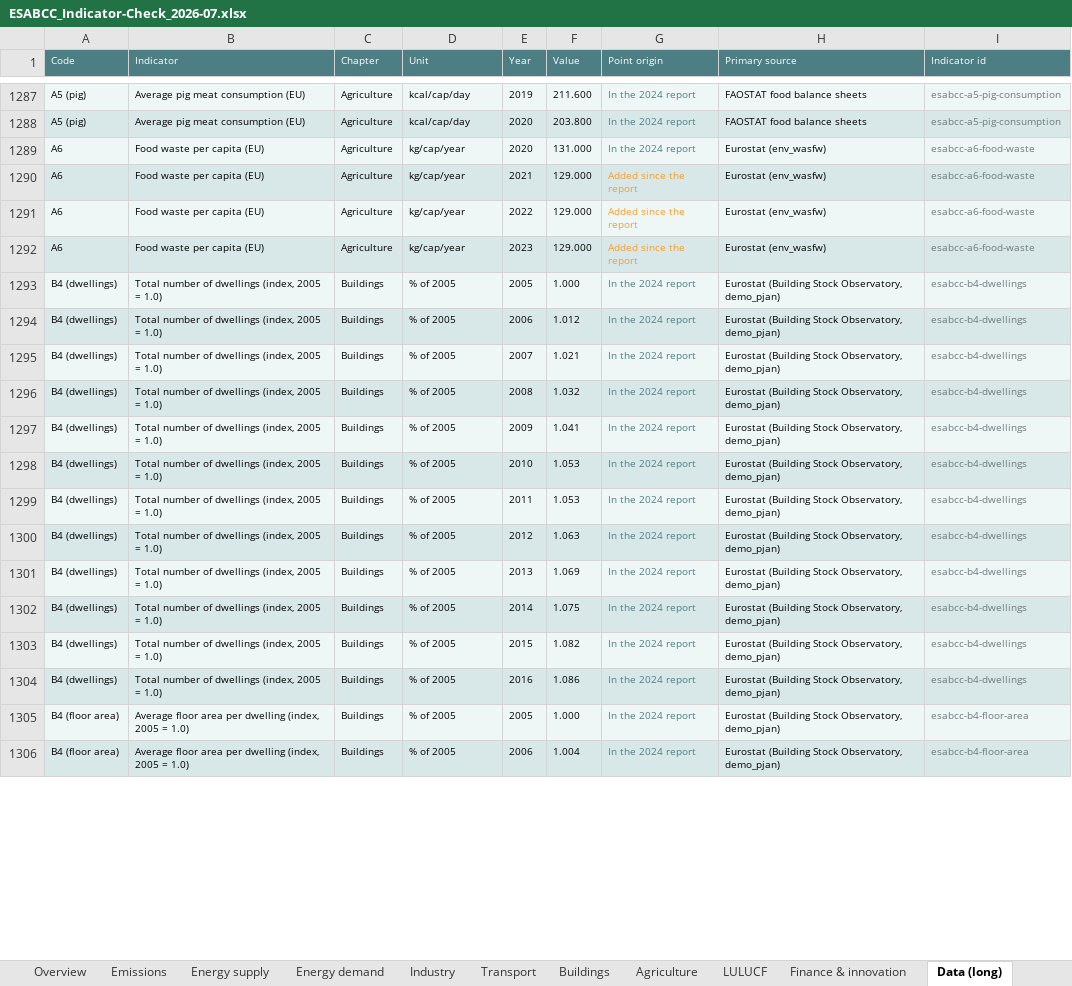
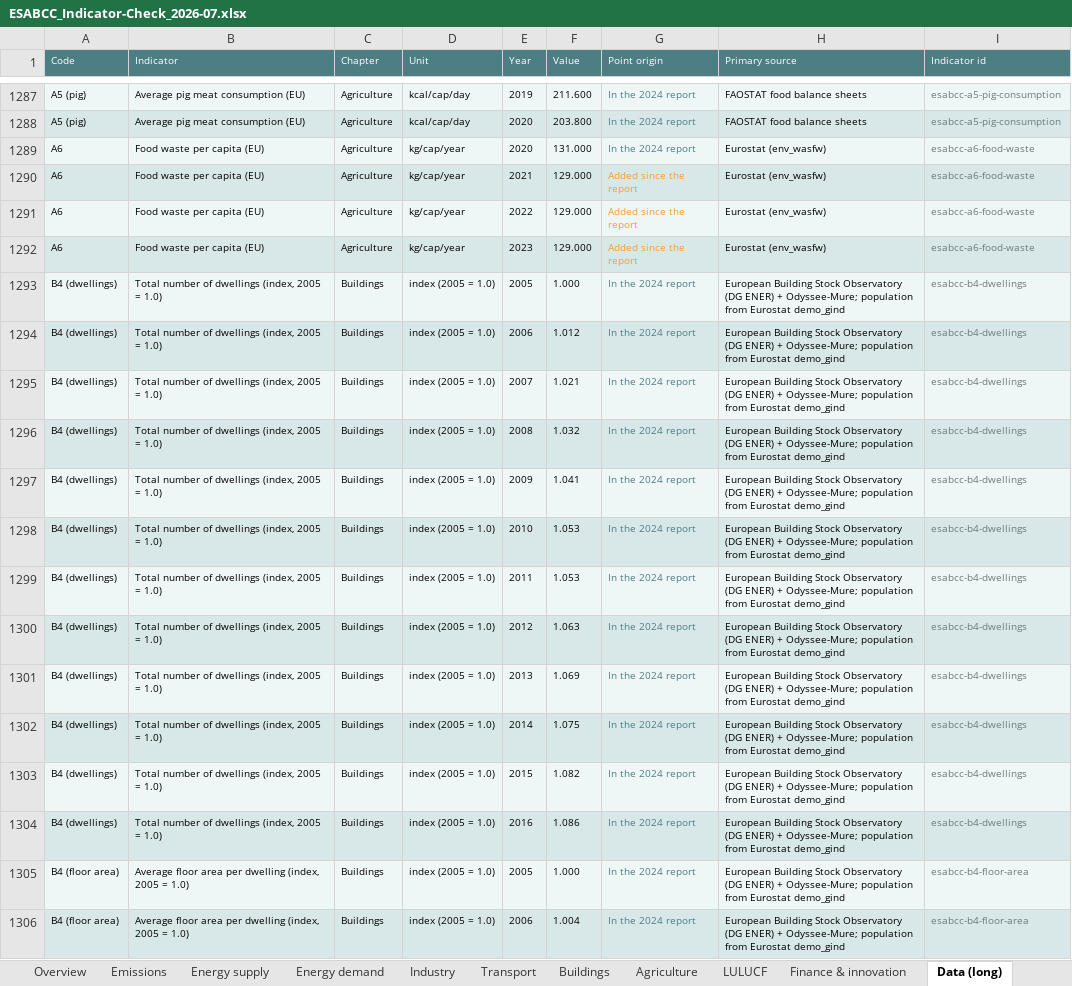
Before and after one commit to EUClimateAdvisoryBoard/ESABCCMethodHub, an Excel workbook: project-documents/summer-prep-background/ESABCC_Indicator-Check_2026-07.xlsx, sheet Data (long), drawn as a sheet; only a part is shown, gaps mark what is left out; values as stored, in another font and other column widths than the file's, no borders; the diff covers the shown part only; the diff names each change by its address in the sheet, - before the commit and + after, or states it on an @@ line.

```diff
--- a/project-documents/summer-prep-background/ESABCC_Indicator-Check_2026-07.xlsx (sheet Data (long))
+++ b/project-documents/summer-prep-background/ESABCC_Indicator-Check_2026-07.xlsx (sheet Data (long))
-D1293:D1306 (Unit): % of 2005
+D1293:D1306 (Unit): index (2005 = 1.0)
-H1293:H1306 (Primary source): Eurostat (Building Stock Observatory, demo_pjan)
+H1293:H1306 (Primary source): European Building Stock Observatory (DG ENER) + Odyssee-Mure; population from Eurostat demo_gind
```
Also changed, not shown: 406 edited cells elsewhere in this sheet, sheet Overview, sheet Industry, sheet Buildings, sheet Transport, sheet Agriculture, sheet Where the data comes from, 1 more sheet, charts or pictures, project-documents/summer-prep-background/ESABCC_Policy-Gap-Tracker_2026-07.xlsx, project-documents/summer-prep-background/ESABCC_Policy-Gaps_Transport-Industry_2026-07.xlsx, 8 other files.
